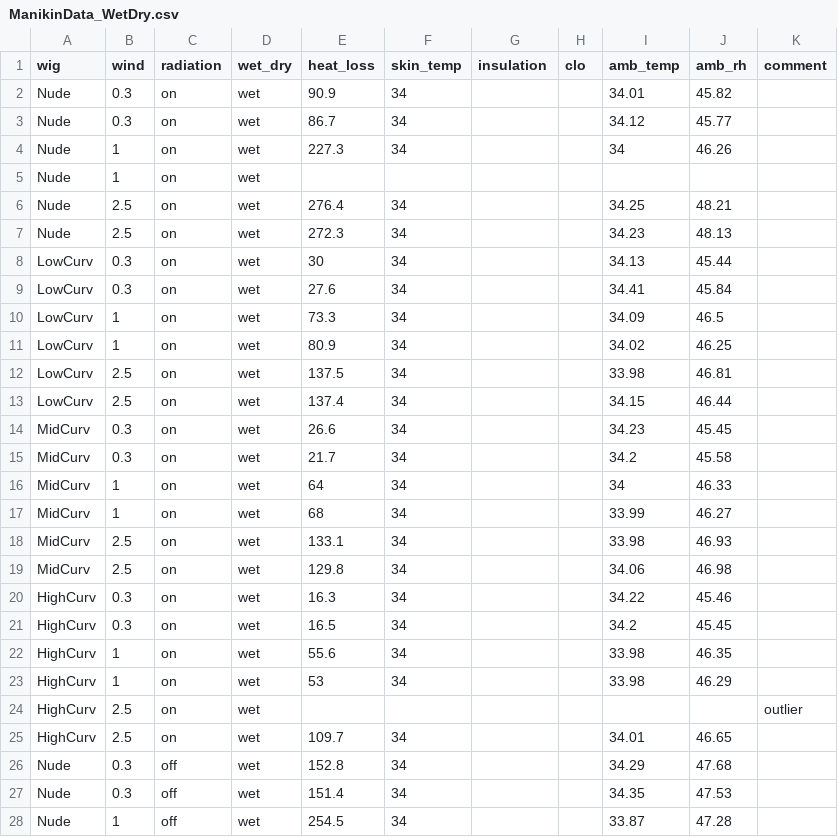
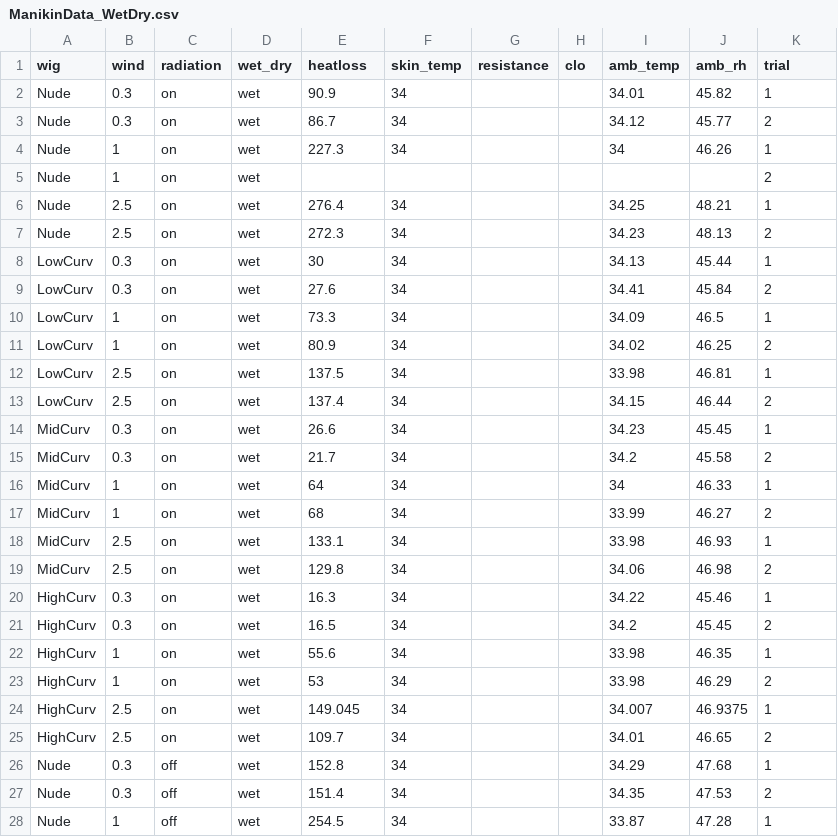
Before and after one commit to tinalasisi/HairManikin2023, a CSV file: data/current/ManikinData_WetDry.csv, drawn as a sheet; only a part is shown; the diff covers the shown part only.

Commit message:
Update analysis.rmd + add data
I updated the analysis.Rmd file and added the original .xlsx file with George Havenith's analysis and figures for reference on how to calculate various values.

```diff
--- a/data/current/ManikinData_WetDry.csv
+++ b/data/current/ManikinData_WetDry.csv
@@ -1,28 +1,28 @@
-wig,wind,radiation,wet_dry,heat_loss,skin_temp,insulation,clo,amb_temp,amb_rh,comment
-Nude,0.3,on,wet,90.9,34,,,34.01,45.82,
-Nude,0.3,on,wet,86.7,34,,,34.12,45.77,
-Nude,1,on,wet,227.3,34,,,34,46.26,
-Nude,1,on,wet,,,,,,,
-Nude,2.5,on,wet,276.4,34,,,34.25,48.21,
-Nude,2.5,on,wet,272.3,34,,,34.23,48.13,
-LowCurv,0.3,on,wet,30,34,,,34.13,45.44,
-LowCurv,0.3,on,wet,27.6,34,,,34.41,45.84,
-LowCurv,1,on,wet,73.3,34,,,34.09,46.5,
-LowCurv,1,on,wet,80.9,34,,,34.02,46.25,
-LowCurv,2.5,on,wet,137.5,34,,,33.98,46.81,
-LowCurv,2.5,on,wet,137.4,34,,,34.15,46.44,
-MidCurv,0.3,on,wet,26.6,34,,,34.23,45.45,
-MidCurv,0.3,on,wet,21.7,34,,,34.2,45.58,
-MidCurv,1,on,wet,64,34,,,34,46.33,
-MidCurv,1,on,wet,68,34,,,33.99,46.27,
-MidCurv,2.5,on,wet,133.1,34,,,33.98,46.93,
-MidCurv,2.5,on,wet,129.8,34,,,34.06,46.98,
-HighCurv,0.3,on,wet,16.3,34,,,34.22,45.46,
-HighCurv,0.3,on,wet,16.5,34,,,34.2,45.45,
-HighCurv,1,on,wet,55.6,34,,,33.98,46.35,
-HighCurv,1,on,wet,53,34,,,33.98,46.29,
-HighCurv,2.5,on,wet,,,,,,,outlier
-HighCurv,2.5,on,wet,109.7,34,,,34.01,46.65,
-Nude,0.3,off,wet,152.8,34,,,34.29,47.68,
-Nude,0.3,off,wet,151.4,34,,,34.35,47.53,
-Nude,1,off,wet,254.5,34,,,33.87,47.28,
+wig,wind,radiation,wet_dry,heatloss,skin_temp,resistance,clo,amb_temp,amb_rh,trial
+Nude,0.3,on,wet,90.9,34,,,34.01,45.82,1
+Nude,0.3,on,wet,86.7,34,,,34.12,45.77,2
+Nude,1,on,wet,227.3,34,,,34,46.26,1
+Nude,1,on,wet,,,,,,,2
+Nude,2.5,on,wet,276.4,34,,,34.25,48.21,1
+Nude,2.5,on,wet,272.3,34,,,34.23,48.13,2
+LowCurv,0.3,on,wet,30,34,,,34.13,45.44,1
+LowCurv,0.3,on,wet,27.6,34,,,34.41,45.84,2
+LowCurv,1,on,wet,73.3,34,,,34.09,46.5,1
+LowCurv,1,on,wet,80.9,34,,,34.02,46.25,2
+LowCurv,2.5,on,wet,137.5,34,,,33.98,46.81,1
+LowCurv,2.5,on,wet,137.4,34,,,34.15,46.44,2
+MidCurv,0.3,on,wet,26.6,34,,,34.23,45.45,1
+MidCurv,0.3,on,wet,21.7,34,,,34.2,45.58,2
+MidCurv,1,on,wet,64,34,,,34,46.33,1
+MidCurv,1,on,wet,68,34,,,33.99,46.27,2
+MidCurv,2.5,on,wet,133.1,34,,,33.98,46.93,1
+MidCurv,2.5,on,wet,129.8,34,,,34.06,46.98,2
+HighCurv,0.3,on,wet,16.3,34,,,34.22,45.46,1
+HighCurv,0.3,on,wet,16.5,34,,,34.2,45.45,2
+HighCurv,1,on,wet,55.6,34,,,33.98,46.35,1
+HighCurv,1,on,wet,53,34,,,33.98,46.29,2
+HighCurv,2.5,on,wet,149.045,34,,,34.007,46.9375,1
+HighCurv,2.5,on,wet,109.7,34,,,34.01,46.65,2
+Nude,0.3,off,wet,152.8,34,,,34.29,47.68,1
+Nude,0.3,off,wet,151.4,34,,,34.35,47.53,2
+Nude,1,off,wet,254.5,34,,,33.87,47.28,1
```
Also changed, not shown: 93 edited cells elsewhere in this file, 13 other files.
